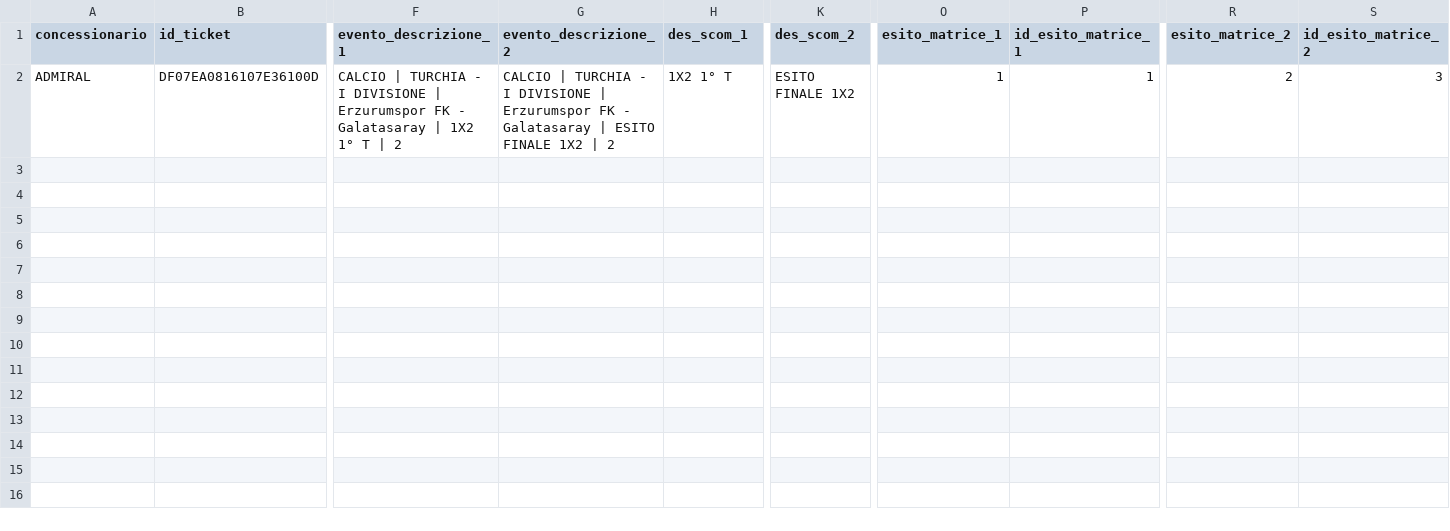
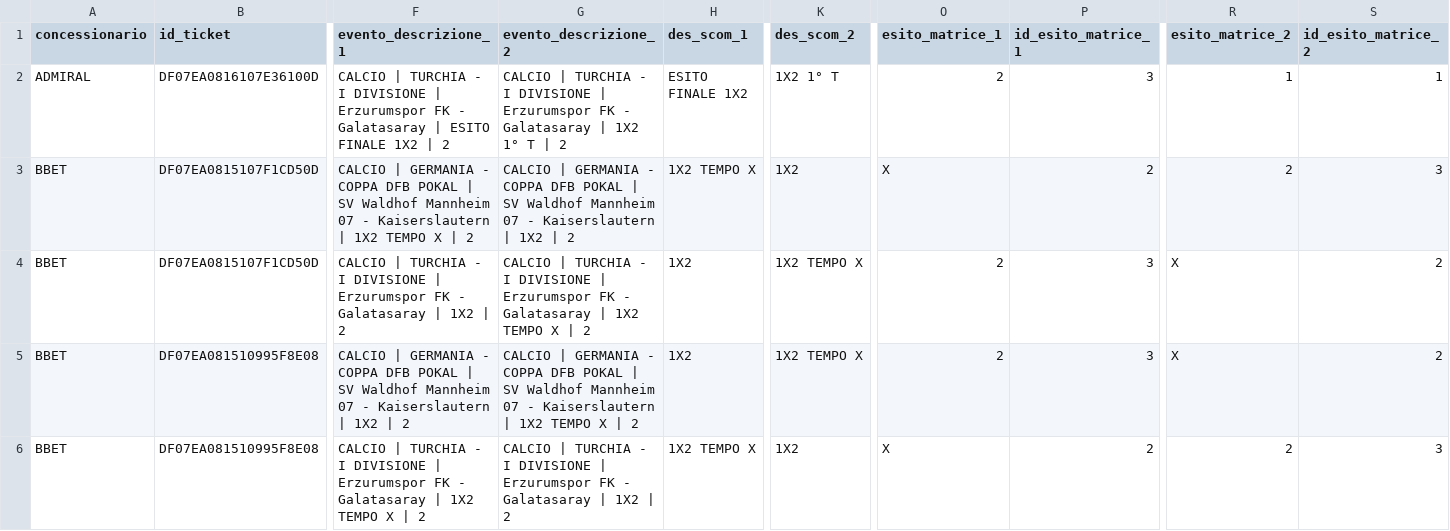
Before and after one commit to albagammamarketing-source/63_montecarlo_incompatibili, a CSV file: output/16_concessionari_ticket_incompatibili.csv, drawn as a sheet; only a part is shown, gaps mark what is left out; rows hold the shown columns only; the diff names each change by its address in the sheet, - before the commit and + after, or states it on an @@ line.

```diff
--- a/output/16_concessionari_ticket_incompatibili.csv
+++ b/output/16_concessionari_ticket_incompatibili.csv
-F2 (evento_descrizione_1): …Galatasaray | 1X2 1° T | 2
+F2 (evento_descrizione_1): …Galatasaray | ESITO FINALE 1X2 | 2
-G2 (evento_descrizione_2): …Galatasaray | ESITO FINALE 1X2 | 2
+G2 (evento_descrizione_2): …Galatasaray | 1X2 1° T | 2
-H2 (des_scom_1): 1X2 1° T
+H2 (des_scom_1): ESITO FINALE 1X2
-K2 (des_scom_2): ESITO FINALE 1X2
+K2 (des_scom_2): 1X2 1° T
-O2 (esito_matrice_1): 1
+O2 (esito_matrice_1): 2
-P2 (id_esito_matrice_1): 1
+P2 (id_esito_matrice_1): 3
-R2 (esito_matrice_2): 2
+R2 (esito_matrice_2): 1
-S2 (id_esito_matrice_2): 3
+S2 (id_esito_matrice_2): 1
+row 3: BBET | DF07EA0815107F1CD50D | CALCIO | GERMANIA - COPPA DFB POKAL | SV Waldhof Mannheim 07 - Kaiserslautern | 1X2 TEMPO X | 2 | CALCIO | GERMANIA - COPPA DFB POKAL | SV Waldhof Mannheim 07 - Kaiserslautern | 1X2 | 2 | 1X2 TEMPO X | 1X2 | X | 2 | 2 | 3
+row 4: BBET | DF07EA0815107F1CD50D | CALCIO | TURCHIA - I DIVISIONE | Erzurumspor FK - Galatasaray | 1X2 | 2 | CALCIO | TURCHIA - I DIVISIONE | Erzurumspor FK - Galatasaray | 1X2 TEMPO X | 2 | 1X2 | 1X2 TEMPO X | 2 | 3 | X | 2
+row 5: BBET | DF07EA081510995F8E08 | CALCIO | GERMANIA - COPPA DFB POKAL | SV Waldhof Mannheim 07 - Kaiserslautern | 1X2 | 2 | CALCIO | GERMANIA - COPPA DFB POKAL | SV Waldhof Mannheim 07 - Kaiserslautern | 1X2 TEMPO X | 2 | 1X2 | 1X2 TEMPO X | 2 | 3 | X | 2
+row 6: BBET | DF07EA081510995F8E08 | CALCIO | TURCHIA - I DIVISIONE | Erzurumspor FK - Galatasaray | 1X2 TEMPO X | 2 | CALCIO | TURCHIA - I DIVISIONE | Erzurumspor FK - Galatasaray | 1X2 | 2 | 1X2 TEMPO X | 1X2 | X | 2 | 2 | 3
```
Also changed, not shown: output/10_concessionari_riepilogo_probabilistico_per_nome_commerciale.csv, output/13_concessionari_montecarlo_per_nome_commerciale.csv, 15 other files.
